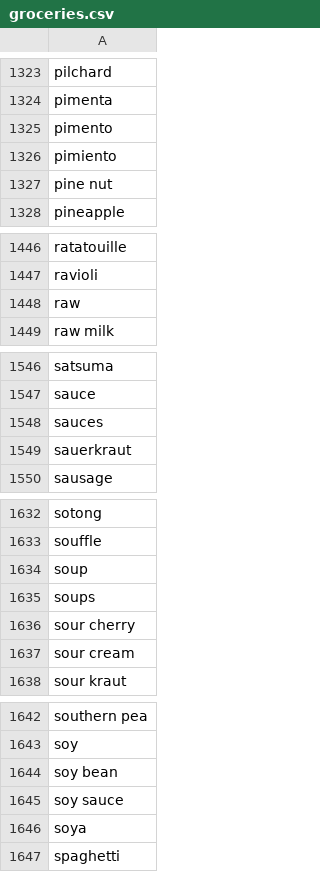
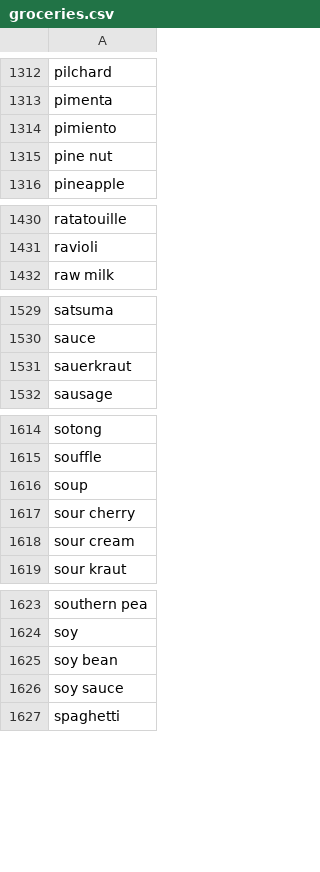
Before and after one commit to ronniebax/static, a CSV file: data/groceries.csv, drawn as a sheet; only a part is shown, gaps mark what is left out; the diff covers the shown part only.

```diff
--- a/data/groceries.csv
+++ b/data/groceries.csv
@@ -1324,3 +1313,2 @@ pilchard
 pimenta
-pimento
 pimiento
@@ -1447,3 +1431,2 @@ ratatouille
 ravioli
-raw
 raw milk
@@ -1547,3 +1530,2 @@ satsuma
 sauce
-sauces
 sauerkraut
@@ -1634,3 +1616,2 @@ souffle
 soup
-soups
 sour cherry
@@ -1645,3 +1626,2 @@ soy bean
 soy sauce
-soya
 spaghetti
```
Also changed, not shown: 27 removed rows and 1 edited cell elsewhere in this file.
